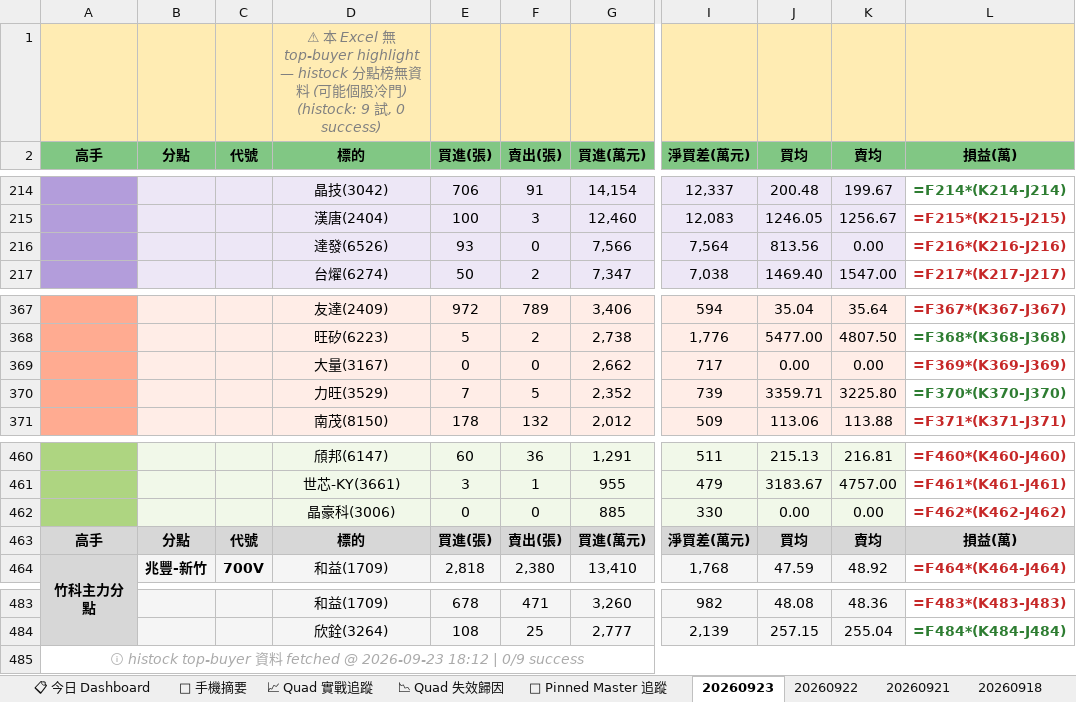
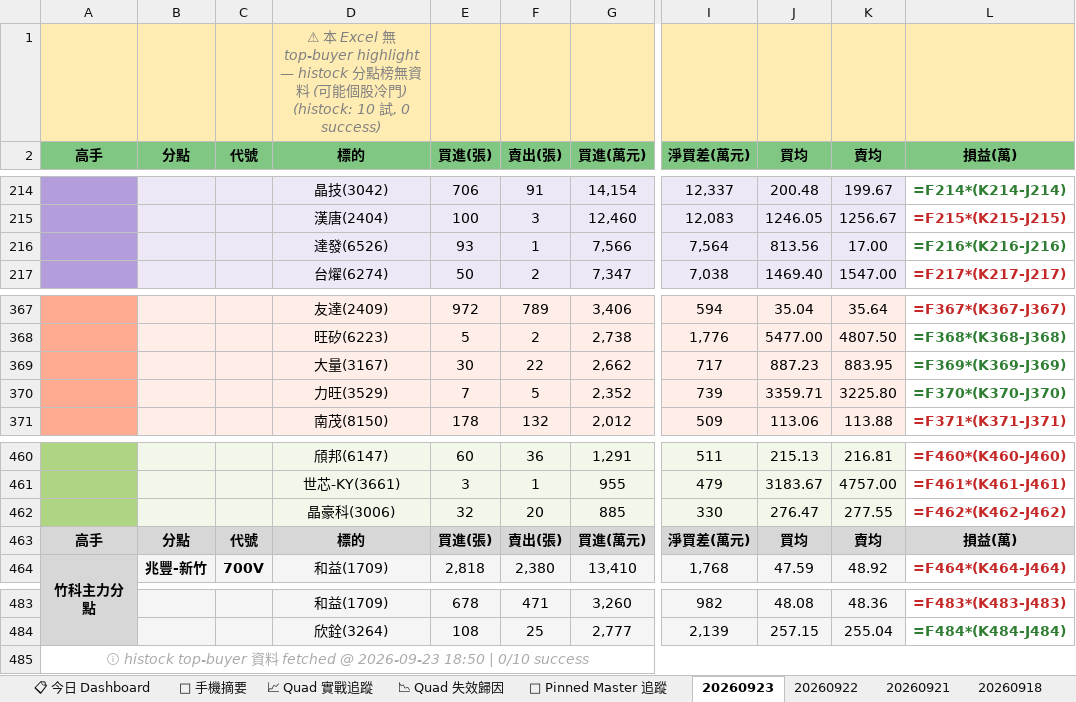
Before and after one commit to EdwardYY1224/CHIP_RADAR_TW, an Excel workbook: data/reports/chip_radar_2026-09.xlsx, sheet 20260923, drawn as a sheet; only a part is shown, gaps mark what is left out; values as stored, in another font and other column widths than the file's, no borders; formulas without a stored value are shown as written; the diff covers the shown part only; the diff names each change by its address in the sheet, - before the commit and + after, or states it on an @@ line.

```diff
--- a/data/reports/chip_radar_2026-09.xlsx (sheet 20260923)
+++ b/data/reports/chip_radar_2026-09.xlsx (sheet 20260923)
-D1 (標的): …) (histock: 9 試,…
+D1 (標的): …) (histock: 10 試,…
-F216 (賣出(張)): 0
+F216 (賣出(張)): 1
-K216 (賣均): 0.00
+K216 (賣均): 17.00
-L216 text colour: #C62828
+L216 text colour: #2E7D32
-E369 (買進(張)): 0
+E369 (買進(張)): 30
-F369 (賣出(張)): 0
+F369 (賣出(張)): 22
-J369 (買均): 0.00
+J369 (買均): 887.23
-K369 (賣均): 0.00
+K369 (賣均): 883.95
-L369 text colour: #C62828
+L369 text colour: #2E7D32
-E462 (買進(張)): 0
+E462 (買進(張)): 32
-F462 (賣出(張)): 0
+F462 (賣出(張)): 20
-J462 (買均): 0.00
+J462 (買均): 276.47
-K462 (賣均): 0.00
+K462 (賣均): 277.55
-A485 (高手): …@ 2026-09-23 18:12 | 0/9 success
+A485 (高手): …@ 2026-09-23 18:50 | 0/10 success
```
Also changed, not shown: 11 added rows, 11 removed rows, 11 edited cells and cell formats elsewhere in this sheet, sheet 📋 今日 Dashboard, sheet 📱 手機摘要, data/reports/latest.xlsx, 19 other files.
